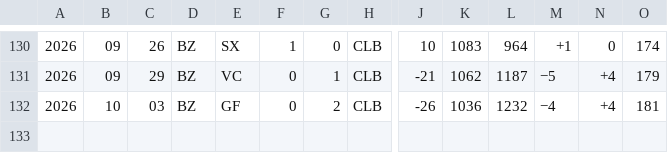
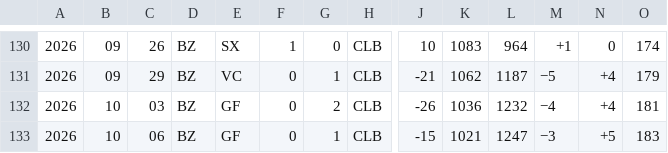
Before and after one commit to nfelo/nfelo.github.io, a TSV file: source/elo_pages/Belize.tsv, drawn as a sheet; only a part is shown, gaps mark what is left out; rows hold the shown columns only; the diff names each change by its address in the sheet, - before the commit and + after, or states it on an @@ line.

```diff
--- a/source/elo_pages/Belize.tsv
+++ b/source/elo_pages/Belize.tsv
+row 133: 2026 | 10 | 06 | BZ | GF | 0 | 1 | CLB | -15 | 1021 | 1247 | −3 | +5 | 183
```
Also changed, not shown: source/elo_pages/Canada.tsv, source/elo_pages/Chile.tsv, 9 other files.
